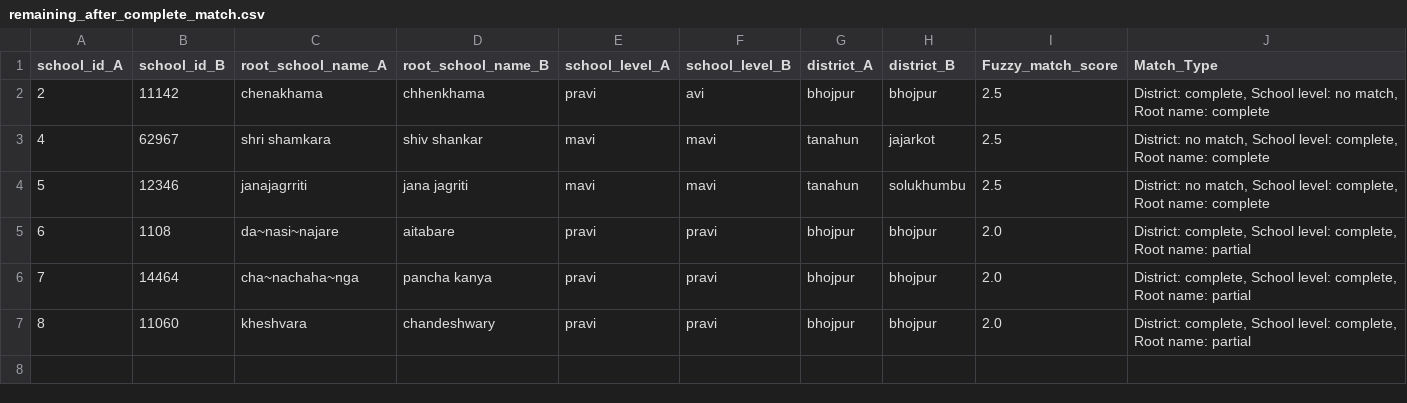
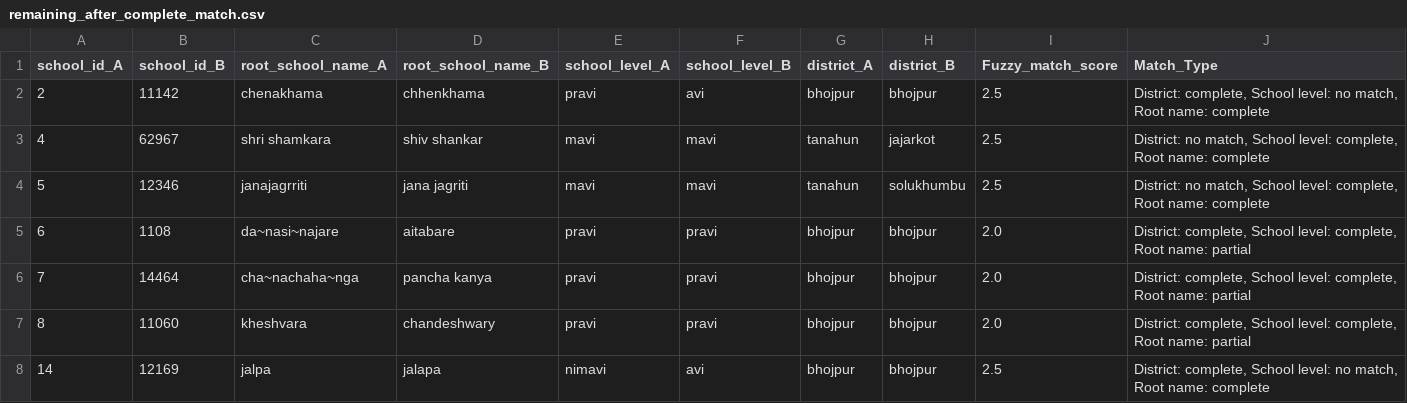
Before and after one commit to moest-np/incubator, a CSV file: 2024-05_school_mapping/solutions/solution 1/results/remaining_after_complete_match.csv, drawn as a sheet; the diff names each change by its address in the sheet, - before the commit and + after, or states it on an @@ line.

```diff
--- a/2024-05_school_mapping/solutions/solution 1/results/remaining_after_complete_match.csv
+++ b/2024-05_school_mapping/solutions/solution 1/results/remaining_after_complete_match.csv
+row 8: 14 | 12169 | jalpa | jalapa | nimavi | avi | bhojpur | bhojpur | 2.5 | District: complete, School level: no match, Root name: complete
```
Also changed, not shown: 2024-05_school_mapping/solutions/solution 1/results/complete_match.csv, 2024-05_school_mapping/solutions/solution 1/results/final_fuzzy_matching.csv, 2 other files.
